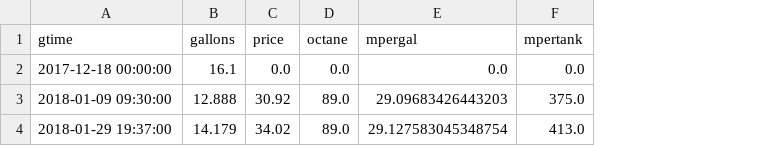
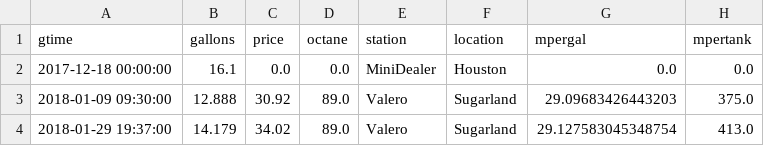
Before and after one commit to angelmanzur/MiniMiles, a CSV file: GasRefills.csv, drawn as a sheet; the diff names each change by its address in the sheet, - before the commit and + after, or states it on an @@ line.

Commit message:
added location and gas station to gas files. And updated the miles

```diff
--- a/GasRefills.csv
+++ b/GasRefills.csv
+column E (station), rows 2-4: MiniDealer | Valero | Valero
+column F (location), rows 2-4: Houston | Sugarland | Sugarland
```
Also changed, not shown: MiniMiles.csv, 1 other file.
